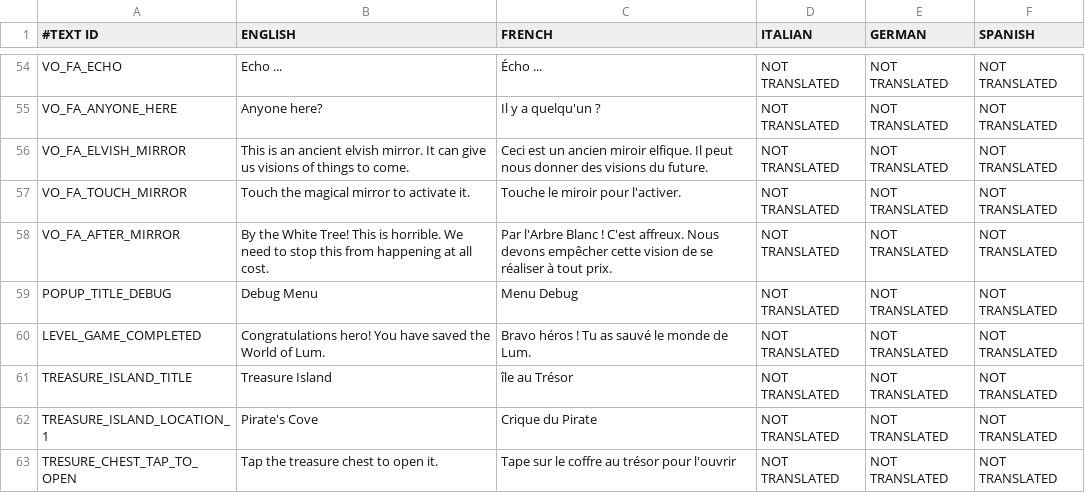
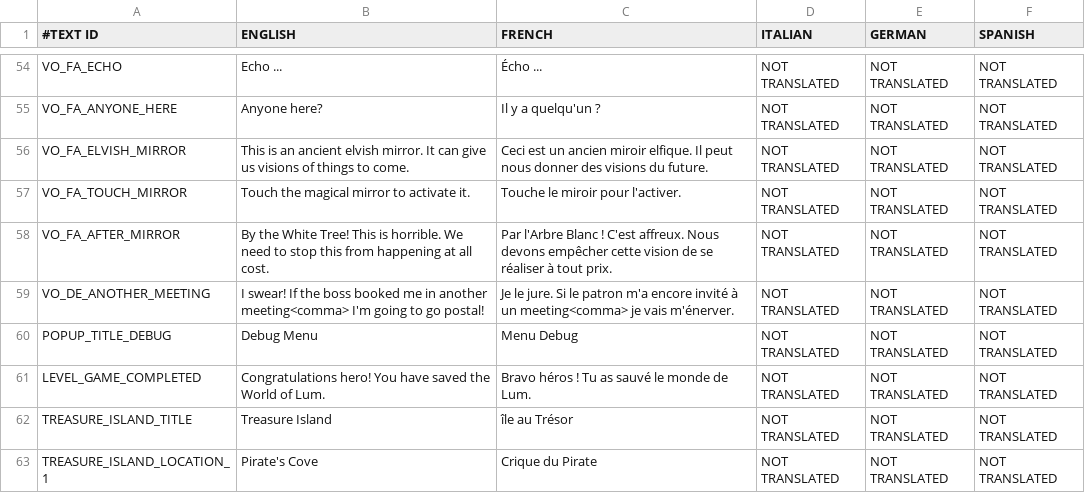
Before and after one commit to shahbazGamedev/Hero-s-Run, a CSV file: Assets/Resources/Localization/GameText.csv, drawn as a sheet; only a part is shown, gaps mark what is left out; the shorter side is filled out with more unchanged rows; the diff names each change by its address in the sheet, - before the commit and + after, or states it on an @@ line.

```diff
--- a/Assets/Resources/Localization/GameText.csv
+++ b/Assets/Resources/Localization/GameText.csv
+row 59: VO_DE_ANOTHER_MEETING | I swear! If the boss booked me in another meeting<comma> I'm going to go postal! | Je le jure. Si le patron m'a encore invité à un meeting<comma> je vais m'énerver. | NOT TRANSLATED | NOT TRANSLATED | NOT TRANSLATED
```
Also changed, not shown: 7 other files.
